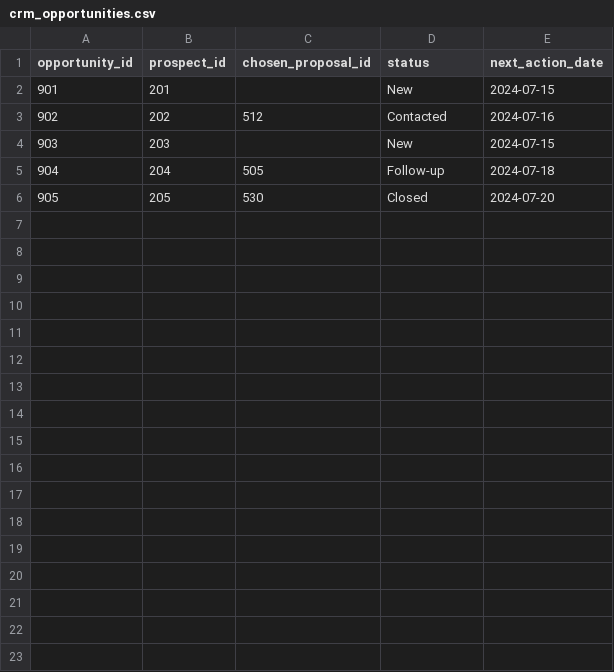
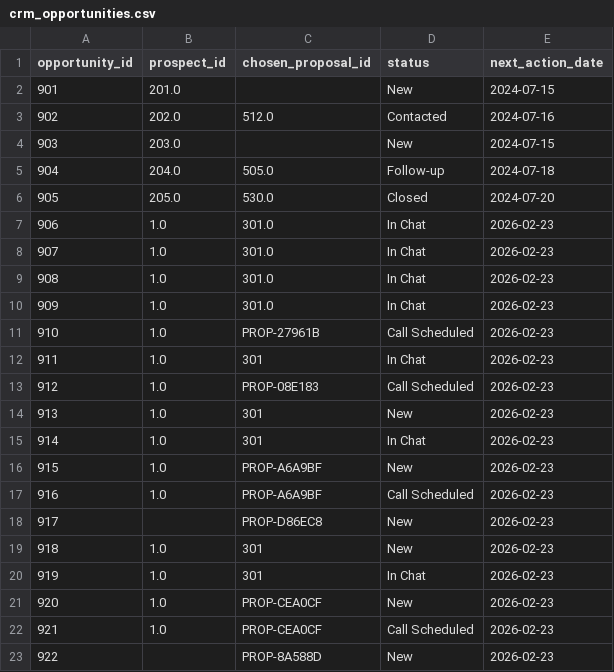
Before and after one commit to Devika-Sajeesh/SunBun, a CSV file: data/crm_opportunities.csv, drawn as a sheet.

```diff
--- a/data/crm_opportunities.csv
+++ b/data/crm_opportunities.csv
@@ -1,6 +1,23 @@
 opportunity_id,prospect_id,chosen_proposal_id,status,next_action_date
-901,201,,New,2024-07-15
-902,202,512,Contacted,2024-07-16
-903,203,,New,2024-07-15
-904,204,505,Follow-up,2024-07-18
-905,205,530,Closed,2024-07-20
+901,201.0,,New,2024-07-15
+902,202.0,512.0,Contacted,2024-07-16
+903,203.0,,New,2024-07-15
+904,204.0,505.0,Follow-up,2024-07-18
+905,205.0,530.0,Closed,2024-07-20
+906,1.0,301.0,In Chat,2026-02-23
+907,1.0,301.0,In Chat,2026-02-23
+908,1.0,301.0,In Chat,2026-02-23
+909,1.0,301.0,In Chat,2026-02-23
+910,1.0,PROP-27961B,Call Scheduled,2026-02-23
+911,1.0,301,In Chat,2026-02-23
+912,1.0,PROP-08E183,Call Scheduled,2026-02-23
+913,1.0,301,New,2026-02-23
+914,1.0,301,In Chat,2026-02-23
+915,1.0,PROP-A6A9BF,New,2026-02-23
+916,1.0,PROP-A6A9BF,Call Scheduled,2026-02-23
+917,,PROP-D86EC8,New,2026-02-23
+918,1.0,301,New,2026-02-23
+919,1.0,301,In Chat,2026-02-23
+920,1.0,PROP-CEA0CF,New,2026-02-23
+921,1.0,PROP-CEA0CF,Call Scheduled,2026-02-23
+922,,PROP-8A588D,New,2026-02-23
```
Also changed, not shown: data/service_tickets.csv, data/sms_otp.csv, 12 other files.
